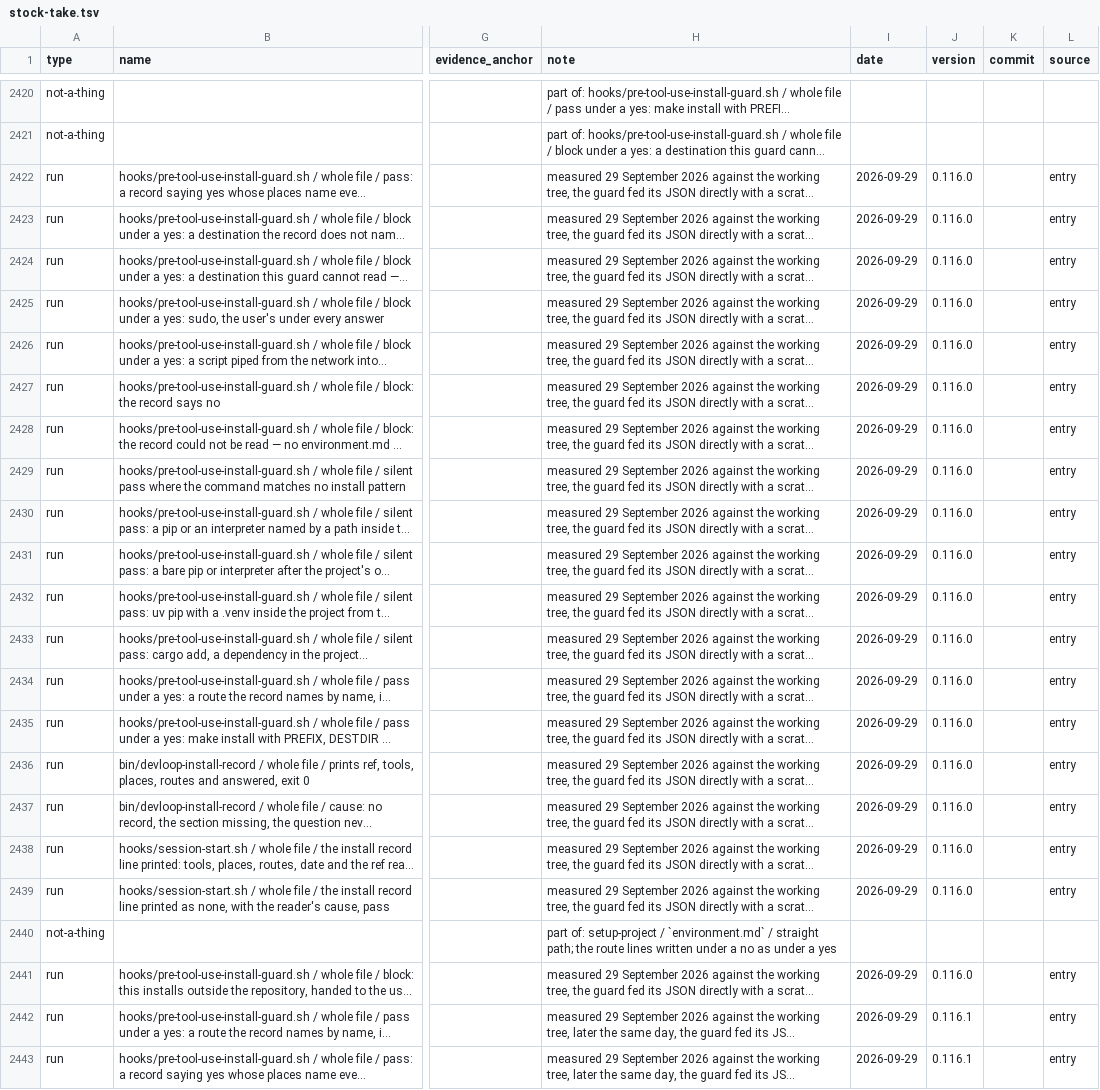
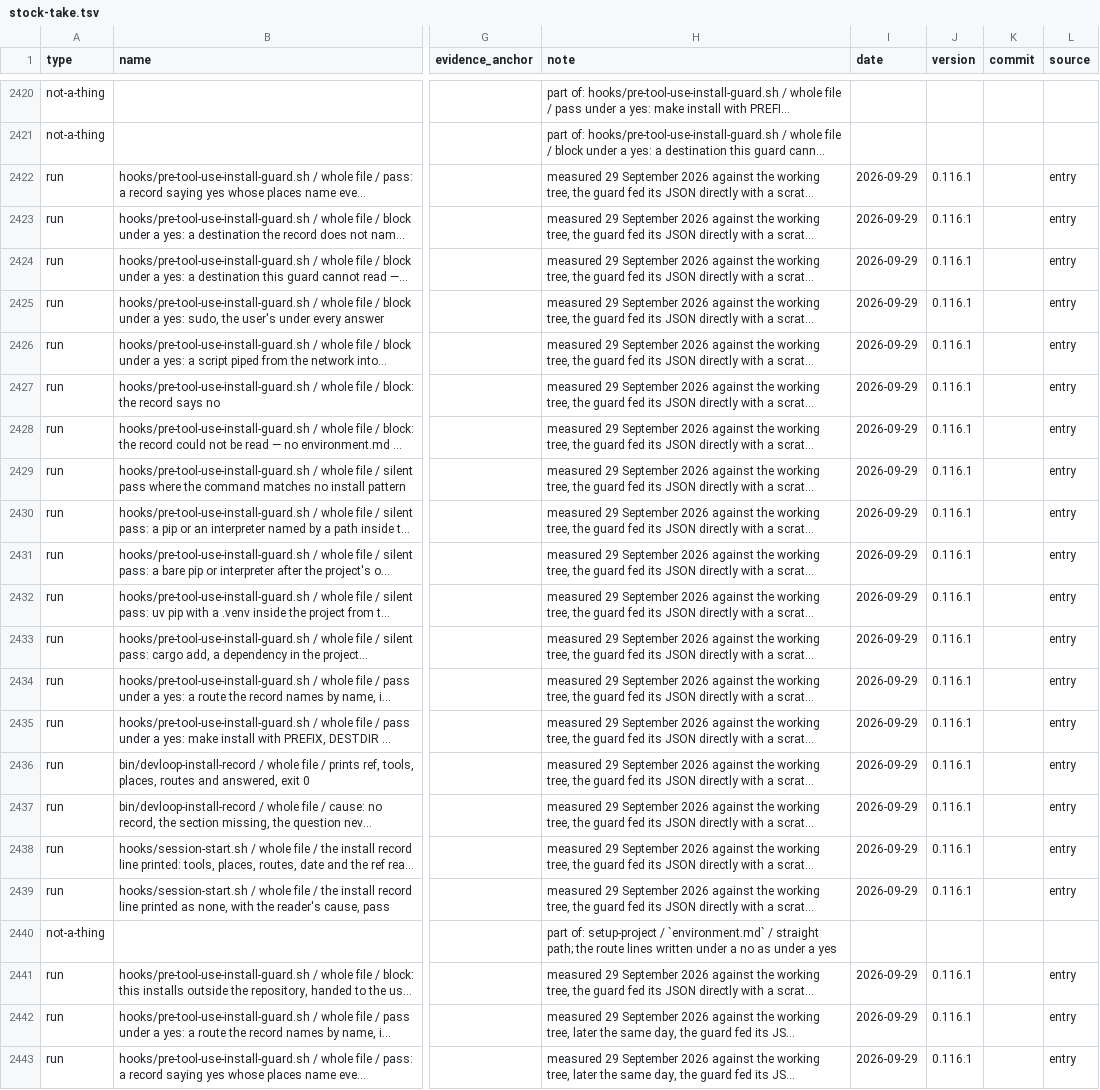
Before and after one commit to jayjay-create/claude-devloop, a TSV file: docs/stock-take.tsv, drawn as a sheet; only a part is shown, gaps mark what is left out; long unchanged cells end in …; the diff covers the shown part only; the diff names each change by its address in the sheet, - before the commit and + after, or states it on an @@ line.

```diff
--- a/docs/stock-take.tsv
+++ b/docs/stock-take.tsv
-J2422:J2439 (version): 0.116.0
+J2422:J2439 (version): 0.116.1
-J2441 (version): 0.116.0
+J2441 (version): 0.116.1
```
Also changed, not shown: 13 added rows and 3 edited cells elsewhere in this file, 8 other files.
